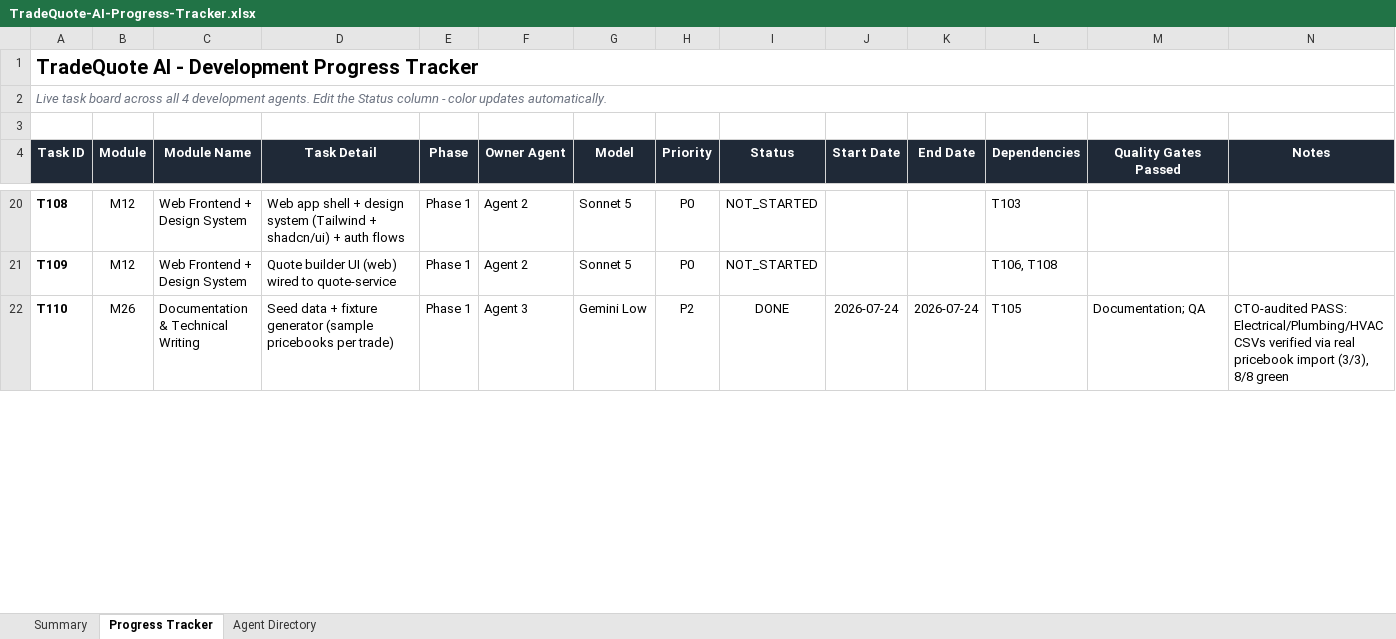
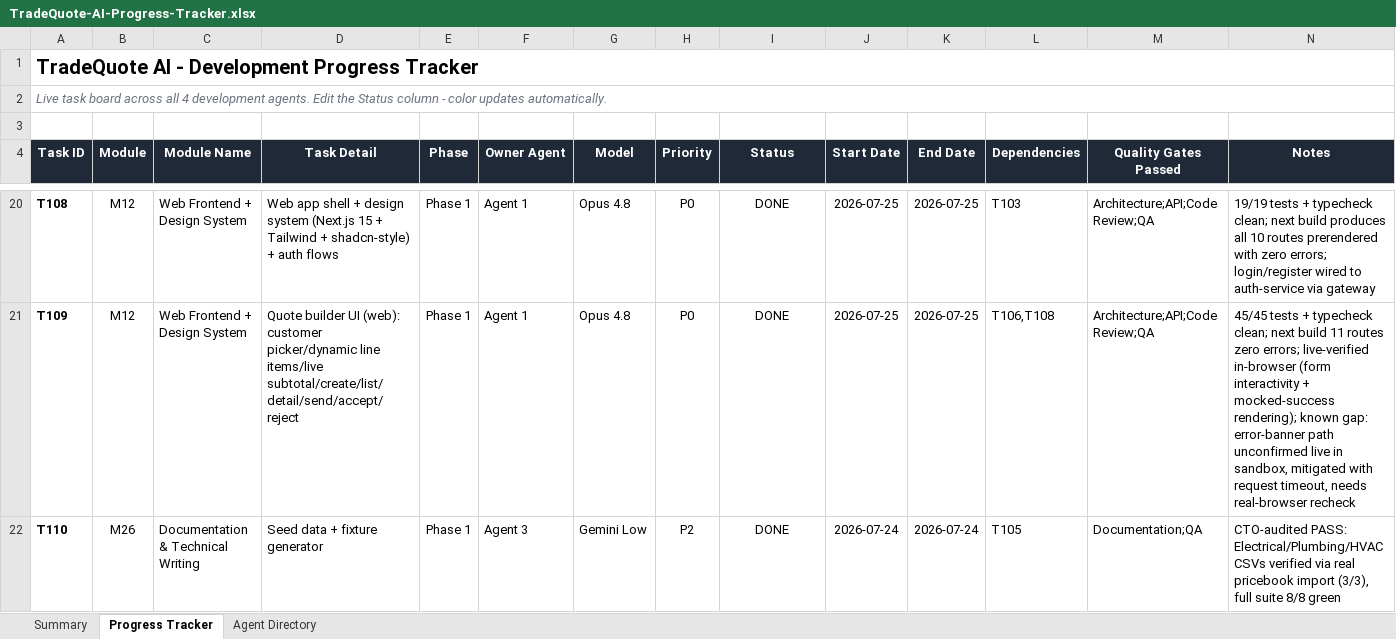
Before and after one commit to dusuq/Trade-Quote-AI, an Excel workbook: tracking/TradeQuote-AI-Progress-Tracker.xlsx, sheet Progress Tracker, drawn as a sheet; only a part is shown, gaps mark what is left out; values as stored, in another font and other column widths than the file's, no borders; conditional formats not drawn; the diff covers the shown part only; the diff names each change by its address in the sheet, - before the commit and + after, or states it on an @@ line.

Commit message:
tracking: refresh the Excel tracker from the CSV source of truth
The .xlsx mirror had drifted 9 days stale (last written Jul 24) while
PROGRESS-TRACKER.csv kept moving. It was missing 15 tasks outright --
T201b/c, T202b/c, T204b/c/d, T205b/c, T206b, T301b, T307b, T311, T311b,
T313 -- and still showed T201-T205 with empty notes at pre-completion
status, so anyone reading the spreadsheet saw Phase 2 as barely started.

Verified the CSV against TASKS.md first (50 tasks, zero mismatches) so the
refresh propagates a correct source rather than laundering a wrong one.
Now consistent across all three: 39 DONE / 2 IN_PROGRESS / 9 NOT_STARTED,
matching TASKS.md's [x]/[~]/[ ] counts exactly.

Updated in place rather than regenerated, so the existing design survives:
title band, dark header fill, column widths, status dropdown, and the five
conditional-formatting colours are the original objects, not recreated
approximations. Every range-bound feature was re-pointed from row 39 to 54 --
autofilter, data validation, conditional formatting, and 17 Summary formulas
that hardcoded $E$5:$E$39 / $I$5:$I$39. Leaving those would have looked fine
while silently excluding all 15 added tasks from the rollups.

Summary will now compute: Phase 0 6/6, Phase 1 12/12, Phase 2 17/18,
Phase 3 4/14 -- 78.0% overall.

Notes are carried in full (up to ~2.9k chars) rather than truncated, with a
fixed 30pt row height so long entries don't explode the layout.

```diff
--- a/tracking/TradeQuote-AI-Progress-Tracker.xlsx (sheet Progress Tracker)
+++ b/tracking/TradeQuote-AI-Progress-Tracker.xlsx (sheet Progress Tracker)
-D20 (Task Detail): …design system (Tailwind + shadcn/ui) + auth…
+D20 (Task Detail): …design system (Next.js 15 + Tailwind + shadcn-style) + auth…
-F20:F21 (Owner Agent): Agent 2
+F20:F21 (Owner Agent): Agent 1
-G20:G21 (Model): Sonnet 5
+G20:G21 (Model): Opus 4.8
-I20:I21 (Status): NOT_STARTED
+I20:I21 (Status): DONE
-J20:J21 (Start Date): (empty)
+J20:J21 (Start Date): 2026-07-25
-K20:K21 (End Date): (empty)
+K20:K21 (End Date): 2026-07-25
-M20:M21 (Quality Gates Passed): (empty)
+M20:M21 (Quality Gates Passed): Architecture;API;Code Review;QA
-N20 (Notes): (empty)
+N20 (Notes): 19/19 tests + typecheck clean; next build produces all 10 routes prerendered with zero errors; login/register wired to auth-service via gateway
-D21 (Task Detail): …builder UI (web) wired to quote-service
+D21 (Task Detail): …builder UI (web): customer picker/dynamic line items/live subtotal/create/list/detail/send/accept/reject
-L21 (Dependencies): T106, T108
+L21 (Dependencies): T106,T108
-N21 (Notes): (empty)
+N21 (Notes): 45/45 tests + typecheck clean; next build 11 routes zero errors; live-verified in-browser (form interactivity + mocked-success rendering); known gap: error-banner path unconfirmed live in sandbox, mitigated with request timeout, needs real-browser recheck
-D22 (Task Detail): Seed data + fixture generator (sample pricebooks per trade)
+D22 (Task Detail): Seed data + fixture generator
-M22 (Quality Gates Passed): Documentation; QA
+M22 (Quality Gates Passed): Documentation;QA
-N22 (Notes): …import (3/3), 8/8 green
+N22 (Notes): …import (3/3), full suite 8/8 green
```
Also changed, not shown: 15 added rows and 109 edited cells elsewhere in this sheet, sheet Summary.
